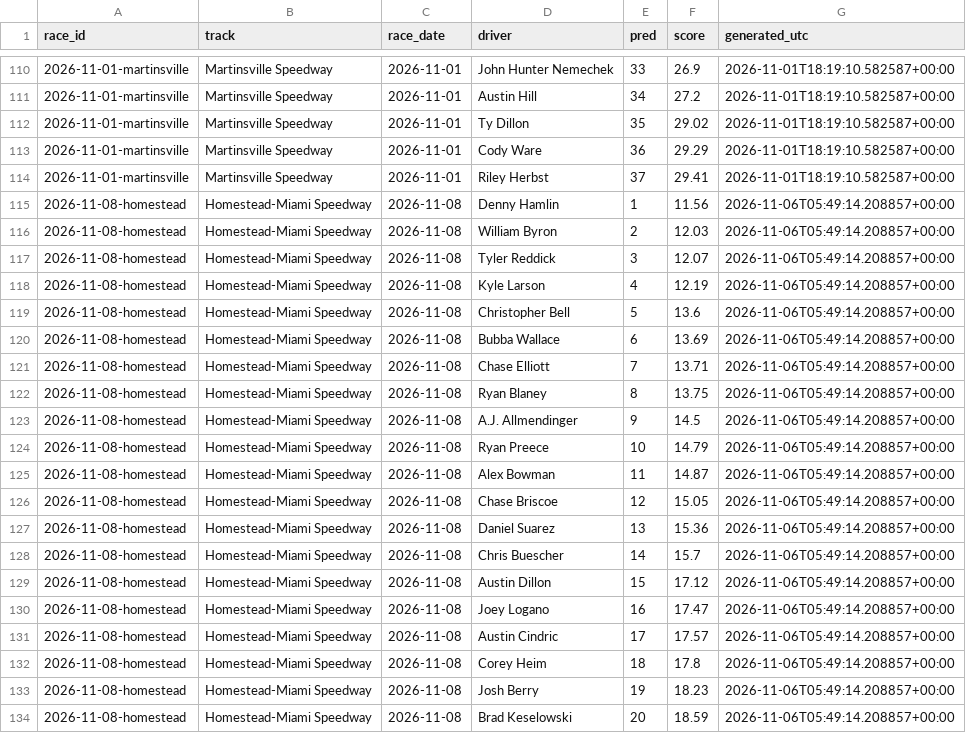
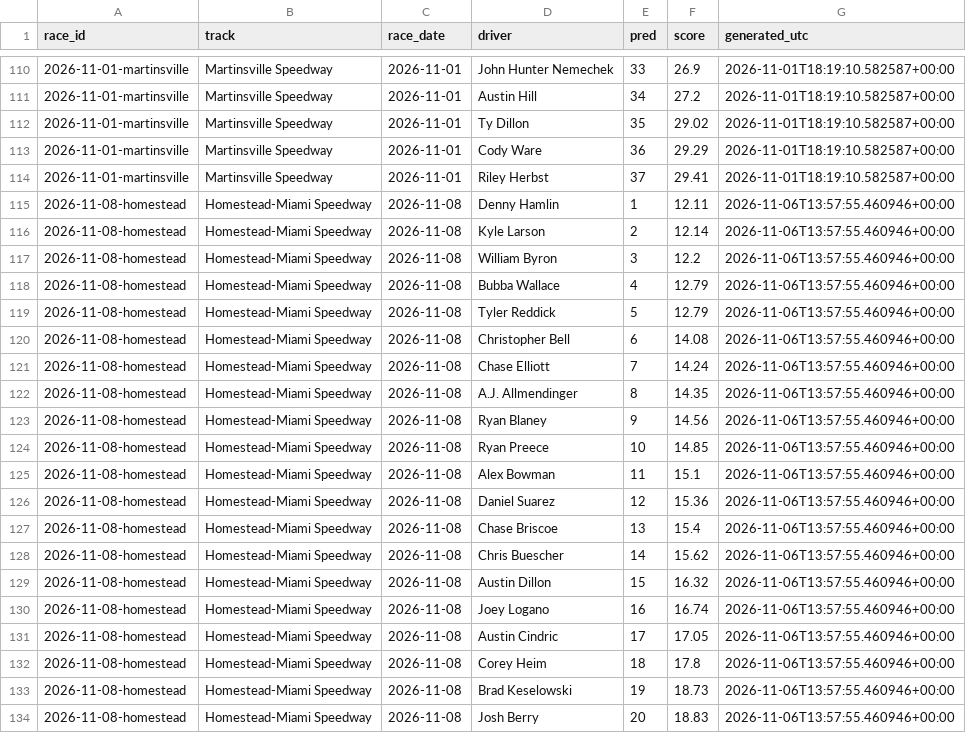
Before and after one commit to BlkShdw02/NASCAR-dashboard, a CSV file: data/predictions_log.csv, drawn as a sheet; only a part is shown, gaps mark what is left out; the diff covers the shown part only.

```diff
--- a/data/predictions_log.csv
+++ b/data/predictions_log.csv
@@ -114,21 +114,21 @@ race_id,track,race_date,driver,pred,score,generated_utc
 2026-11-01-martinsville,Martinsville Speedway,2026-11-01,Riley Herbst,37,29.41,2026-11-01T18:19:10.582587+00:00
-2026-11-08-homestead,Homestead-Miami Speedway,2026-11-08,Denny Hamlin,1,11.56,2026-11-06T05:49:14.208857+00:00
-2026-11-08-homestead,Homestead-Miami Speedway,2026-11-08,William Byron,2,12.03,2026-11-06T05:49:14.208857+00:00
-2026-11-08-homestead,Homestead-Miami Speedway,2026-11-08,Tyler Reddick,3,12.07,2026-11-06T05:49:14.208857+00:00
-2026-11-08-homestead,Homestead-Miami Speedway,2026-11-08,Kyle Larson,4,12.19,2026-11-06T05:49:14.208857+00:00
-2026-11-08-homestead,Homestead-Miami Speedway,2026-11-08,Christopher Bell,5,13.6,2026-11-06T05:49:14.208857+00:00
-2026-11-08-homestead,Homestead-Miami Speedway,2026-11-08,Bubba Wallace,6,13.69,2026-11-06T05:49:14.208857+00:00
-2026-11-08-homestead,Homestead-Miami Speedway,2026-11-08,Chase Elliott,7,13.71,2026-11-06T05:49:14.208857+00:00
-2026-11-08-homestead,Homestead-Miami Speedway,2026-11-08,Ryan Blaney,8,13.75,2026-11-06T05:49:14.208857+00:00
-2026-11-08-homestead,Homestead-Miami Speedway,2026-11-08,A.J. Allmendinger,9,14.5,2026-11-06T05:49:14.208857+00:00
-2026-11-08-homestead,Homestead-Miami Speedway,2026-11-08,Ryan Preece,10,14.79,2026-11-06T05:49:14.208857+00:00
-2026-11-08-homestead,Homestead-Miami Speedway,2026-11-08,Alex Bowman,11,14.87,2026-11-06T05:49:14.208857+00:00
-2026-11-08-homestead,Homestead-Miami Speedway,2026-11-08,Chase Briscoe,12,15.05,2026-11-06T05:49:14.208857+00:00
-2026-11-08-homestead,Homestead-Miami Speedway,2026-11-08,Daniel Suarez,13,15.36,2026-11-06T05:49:14.208857+00:00
-2026-11-08-homestead,Homestead-Miami Speedway,2026-11-08,Chris Buescher,14,15.7,2026-11-06T05:49:14.208857+00:00
-2026-11-08-homestead,Homestead-Miami Speedway,2026-11-08,Austin Dillon,15,17.12,2026-11-06T05:49:14.208857+00:00
-2026-11-08-homestead,Homestead-Miami Speedway,2026-11-08,Joey Logano,16,17.47,2026-11-06T05:49:14.208857+00:00
-2026-11-08-homestead,Homestead-Miami Speedway,2026-11-08,Austin Cindric,17,17.57,2026-11-06T05:49:14.208857+00:00
-2026-11-08-homestead,Homestead-Miami Speedway,2026-11-08,Corey Heim,18,17.8,2026-11-06T05:49:14.208857+00:00
-2026-11-08-homestead,Homestead-Miami Speedway,2026-11-08,Josh Berry,19,18.23,2026-11-06T05:49:14.208857+00:00
-2026-11-08-homestead,Homestead-Miami Speedway,2026-11-08,Brad Keselowski,20,18.59,2026-11-06T05:49:14.208857+00:00
+2026-11-08-homestead,Homestead-Miami Speedway,2026-11-08,Denny Hamlin,1,12.11,2026-11-06T13:57:55.460946+00:00
+2026-11-08-homestead,Homestead-Miami Speedway,2026-11-08,Kyle Larson,2,12.14,2026-11-06T13:57:55.460946+00:00
+2026-11-08-homestead,Homestead-Miami Speedway,2026-11-08,William Byron,3,12.2,2026-11-06T13:57:55.460946+00:00
+2026-11-08-homestead,Homestead-Miami Speedway,2026-11-08,Bubba Wallace,4,12.79,2026-11-06T13:57:55.460946+00:00
+2026-11-08-homestead,Homestead-Miami Speedway,2026-11-08,Tyler Reddick,5,12.79,2026-11-06T13:57:55.460946+00:00
+2026-11-08-homestead,Homestead-Miami Speedway,2026-11-08,Christopher Bell,6,14.08,2026-11-06T13:57:55.460946+00:00
+2026-11-08-homestead,Homestead-Miami Speedway,2026-11-08,Chase Elliott,7,14.24,2026-11-06T13:57:55.460946+00:00
+2026-11-08-homestead,Homestead-Miami Speedway,2026-11-08,A.J. Allmendinger,8,14.35,2026-11-06T13:57:55.460946+00:00
+2026-11-08-homestead,Homestead-Miami Speedway,2026-11-08,Ryan Blaney,9,14.56,2026-11-06T13:57:55.460946+00:00
+2026-11-08-homestead,Homestead-Miami Speedway,2026-11-08,Ryan Preece,10,14.85,2026-11-06T13:57:55.460946+00:00
+2026-11-08-homestead,Homestead-Miami Speedway,2026-11-08,Alex Bowman,11,15.1,2026-11-06T13:57:55.460946+00:00
+2026-11-08-homestead,Homestead-Miami Speedway,2026-11-08,Daniel Suarez,12,15.36,2026-11-06T13:57:55.460946+00:00
+2026-11-08-homestead,Homestead-Miami Speedway,2026-11-08,Chase Briscoe,13,15.4,2026-11-06T13:57:55.460946+00:00
+2026-11-08-homestead,Homestead-Miami Speedway,2026-11-08,Chris Buescher,14,15.62,2026-11-06T13:57:55.460946+00:00
+2026-11-08-homestead,Homestead-Miami Speedway,2026-11-08,Austin Dillon,15,16.32,2026-11-06T13:57:55.460946+00:00
+2026-11-08-homestead,Homestead-Miami Speedway,2026-11-08,Joey Logano,16,16.74,2026-11-06T13:57:55.460946+00:00
+2026-11-08-homestead,Homestead-Miami Speedway,2026-11-08,Austin Cindric,17,17.05,2026-11-06T13:57:55.460946+00:00
+2026-11-08-homestead,Homestead-Miami Speedway,2026-11-08,Corey Heim,18,17.8,2026-11-06T13:57:55.460946+00:00
+2026-11-08-homestead,Homestead-Miami Speedway,2026-11-08,Brad Keselowski,19,18.73,2026-11-06T13:57:55.460946+00:00
+2026-11-08-homestead,Homestead-Miami Speedway,2026-11-08,Josh Berry,20,18.83,2026-11-06T13:57:55.460946+00:00
```
Also changed, not shown: 39 edited cells elsewhere in this file, 1 other file.
